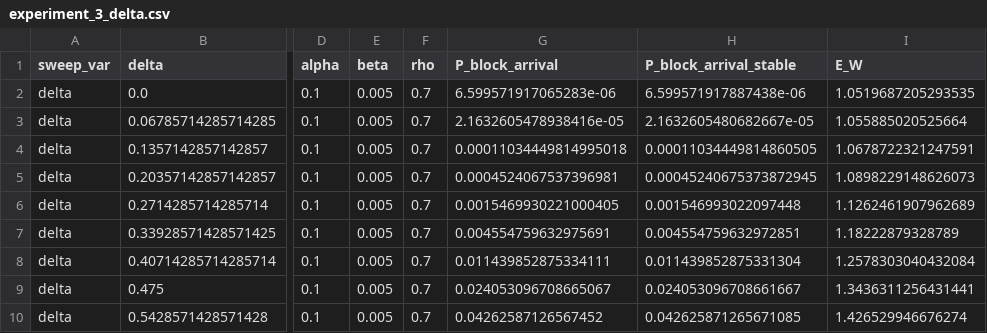
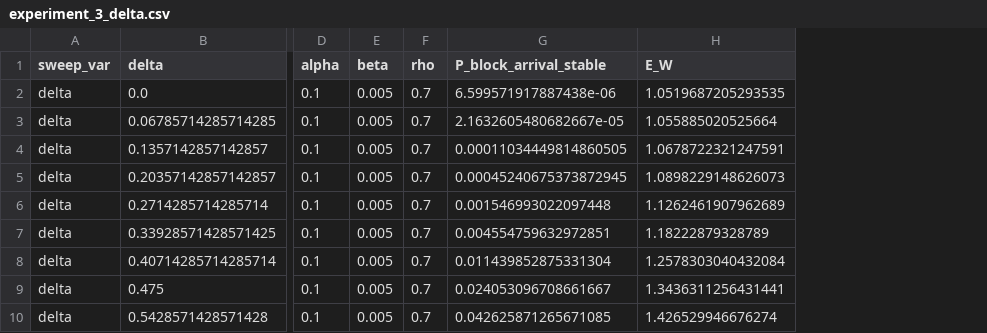
Before and after one commit to probability-goto/MMPP_-, a CSV file: results/experiment_3_delta.csv, drawn as a sheet; only a part is shown, gaps mark what is left out; the diff names each change by its address in the sheet, - before the commit and + after, or states it on an @@ line.

```diff
--- a/results/experiment_3_delta.csv
+++ b/results/experiment_3_delta.csv
-column G (P_block_arrival), rows 2-10: 6.599571917065283e-06 | 2.1632605478938416e-05 | 0.00011034449814995018 | 0.0004524067537396981 | 0.0015469930221000405 | 0.004554759632975691 | 0.011439852875334111 | 0.024053096708665067 | 0.04262587126567452
```
Also changed, not shown: results/experiment_2_medium.csv, results/experiment_2_strong.csv, 1 other file.
